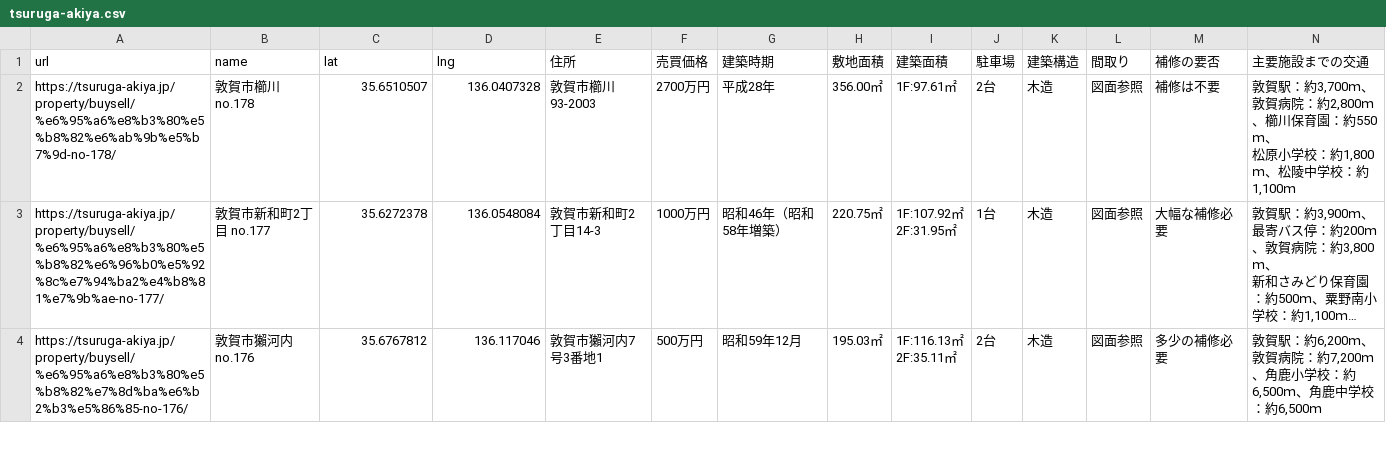
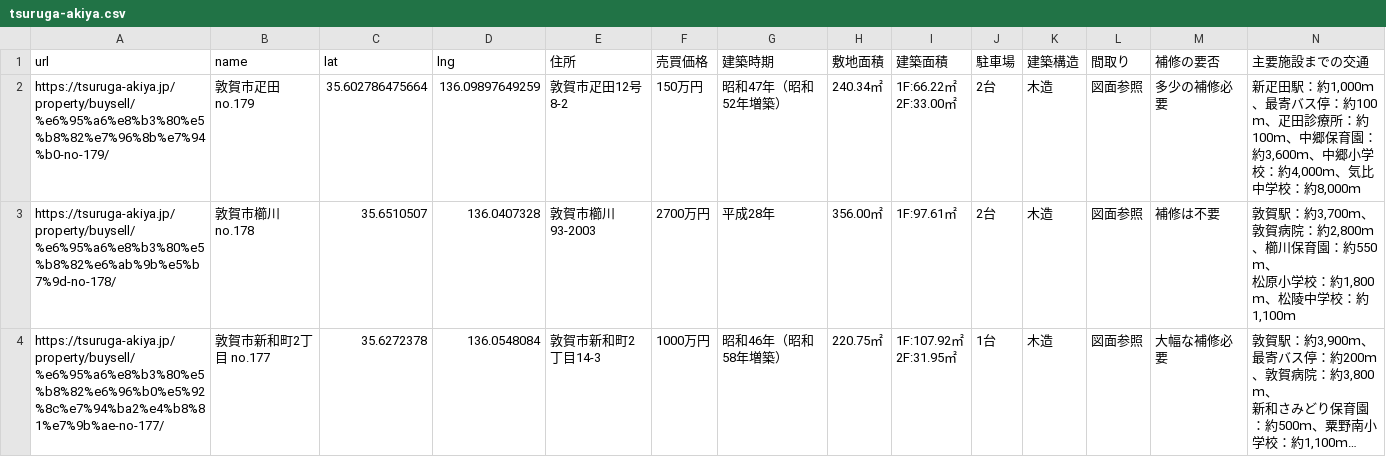
Before and after one commit to code4fukui/tsuruga-akiya, a CSV file: tsuruga-akiya.csv, drawn as a sheet; only a part is shown; the shorter side is filled out with more unchanged rows; long unchanged cells end in …; rows hold the shown columns only; ↵ is a line break in a cell; the diff names each change by its address in the sheet, - before the commit and + after, or states it on an @@ line.

Commit message:
update data

```diff
--- a/tsuruga-akiya.csv
+++ b/tsuruga-akiya.csv
+row 2: https://tsuruga-akiya.jp/property/buysell/%e6%95%a6%e8%b3%80%e5%b8%82%e7%96%8b%e7%94%b0-no-179/ | 敦賀市疋田 no.179 | 35.602786475664 | 136.09897649259 | 敦賀市疋田12号8-2 | 150万円 | 昭和47年（昭和52年増築） | 240.34㎡ | 1F:66.22㎡ ↵ 2F:33.00㎡ | 2台 | 木造 | 図面参照 | 多少の補修必要 | 新疋田駅：約1,000ｍ、最寄バス停：約100ｍ、疋田診療所：約100ｍ、中郷保育園：約3,600ｍ、中郷小学校：約4,000ｍ、気比中学校：約8,000ｍ
```
